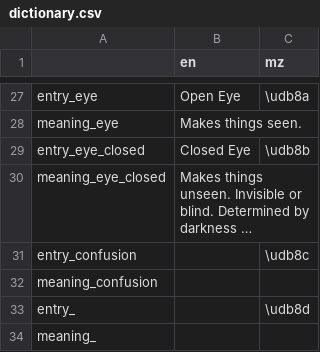
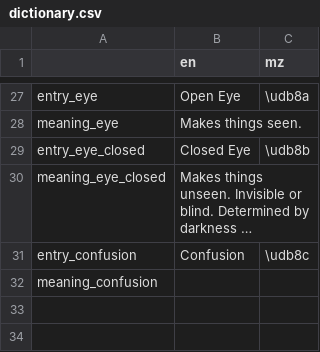
Before and after one commit to alexis-evelyn/Sweet-Tea, a CSV file: Assets/Languages/dictionary.csv, drawn as a sheet; only a part is shown, gaps mark what is left out; long unchanged cells end in …; the diff names each change by its address in the sheet, - before the commit and + after, or states it on an @@ line.

Commit message:
Modified Entry Display

```diff
--- a/Assets/Languages/dictionary.csv
+++ b/Assets/Languages/dictionary.csv
-B31 (en): (empty)
+B31 (en): Confusion
-row 33: entry_ |  | \udb8d
-row 34: meaning_
```
Also changed, not shown: 4 other files.
